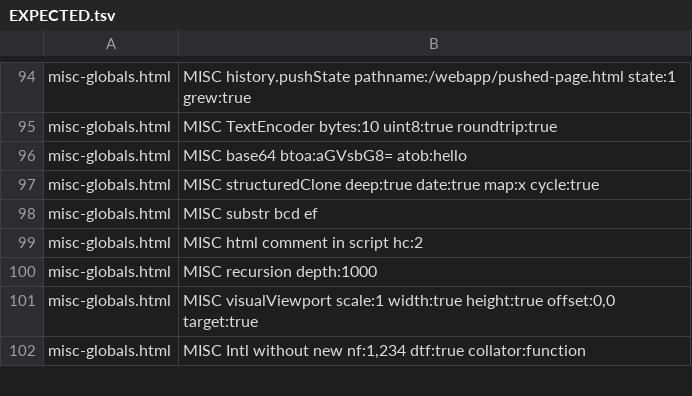
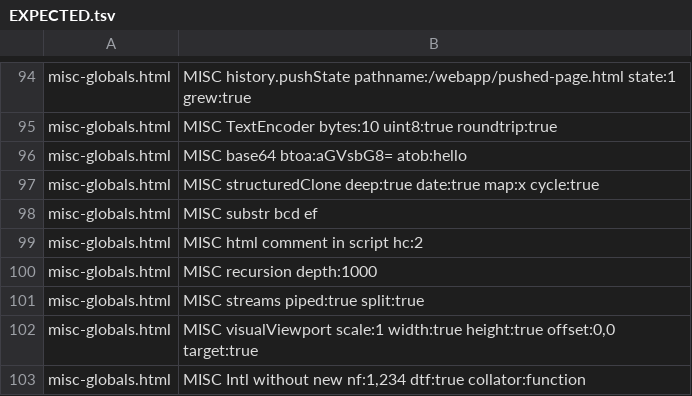
Before and after one commit to stevenahhh/render, a TSV file: examples/webapp/EXPECTED.tsv, drawn as a sheet; only a part is shown, gaps mark what is left out; the diff names each change by its address in the sheet, - before the commit and + after, or states it on an @@ line.

Commit message:
Add WritableStream, TransformStream and the text encoding streams

```diff
--- a/examples/webapp/EXPECTED.tsv
+++ b/examples/webapp/EXPECTED.tsv
+row 101: misc-globals.html | MISC streams piped:true split:true
```
Also changed, not shown: 4 other files.
